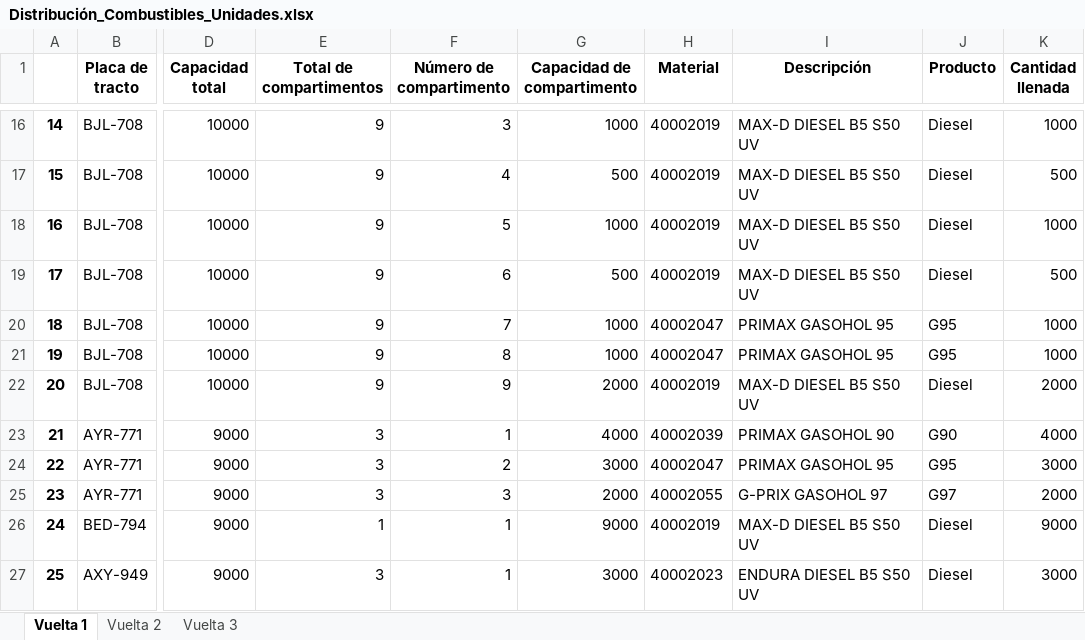
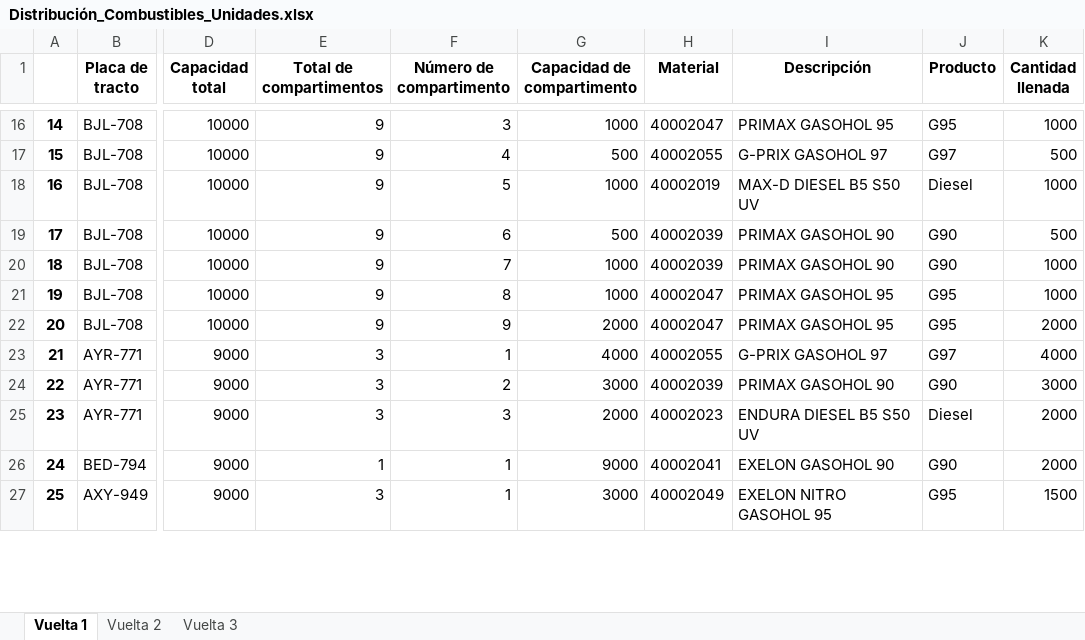
Before and after one commit to Piero16301/Optimizacion_Programacion, an Excel workbook: datos_salida/Distribución_Combustibles_Unidades.xlsx, sheet Vuelta 1, drawn as a sheet; only a part is shown, gaps mark what is left out; values as stored, in another font and other column widths than the file's, no borders; the diff covers the shown part only; the diff names each change by its address in the sheet, - before the commit and + after, or states it on an @@ line.

```diff
--- a/datos_salida/Distribución_Combustibles_Unidades.xlsx (sheet Vuelta 1)
+++ b/datos_salida/Distribución_Combustibles_Unidades.xlsx (sheet Vuelta 1)
-H16 (Material): 40002019
+H16 (Material): 40002047
-I16 (Descripción): MAX-D DIESEL B5 S50 UV
+I16 (Descripción): PRIMAX GASOHOL 95
-J16 (Producto): Diesel
+J16 (Producto): G95
-H17 (Material): 40002019
+H17 (Material): 40002055
-I17 (Descripción): MAX-D DIESEL B5 S50 UV
+I17 (Descripción): G-PRIX GASOHOL 97
-J17 (Producto): Diesel
+J17 (Producto): G97
-H19 (Material): 40002019
+H19 (Material): 40002039
-I19 (Descripción): MAX-D DIESEL B5 S50 UV
+I19 (Descripción): PRIMAX GASOHOL 90
-J19 (Producto): Diesel
+J19 (Producto): G90
-H20 (Material): 40002047
+H20 (Material): 40002039
-I20 (Descripción): PRIMAX GASOHOL 95
+I20 (Descripción): PRIMAX GASOHOL 90
-J20 (Producto): G95
+J20 (Producto): G90
-H22 (Material): 40002019
+H22 (Material): 40002047
-I22 (Descripción): MAX-D DIESEL B5 S50 UV
+I22 (Descripción): PRIMAX GASOHOL 95
-J22 (Producto): Diesel
+J22 (Producto): G95
-H23 (Material): 40002039
+H23 (Material): 40002055
-I23 (Descripción): PRIMAX GASOHOL 90
+I23 (Descripción): G-PRIX GASOHOL 97
-J23 (Producto): G90
+J23 (Producto): G97
-H24 (Material): 40002047
+H24 (Material): 40002039
-I24 (Descripción): PRIMAX GASOHOL 95
+I24 (Descripción): PRIMAX GASOHOL 90
-J24 (Producto): G95
+J24 (Producto): G90
-H25 (Material): 40002055
+H25 (Material): 40002023
-I25 (Descripción): G-PRIX GASOHOL 97
+I25 (Descripción): ENDURA DIESEL B5 S50 UV
-J25 (Producto): G97
+J25 (Producto): Diesel
-H26 (Material): 40002019
+H26 (Material): 40002041
-I26 (Descripción): MAX-D DIESEL B5 S50 UV
+I26 (Descripción): EXELON GASOHOL 90
-J26 (Producto): Diesel
+J26 (Producto): G90
-K26 (Cantidad llenada): 9000
+K26 (Cantidad llenada): 2000
-H27 (Material): 40002023
+H27 (Material): 40002049
-I27 (Descripción): ENDURA DIESEL B5 S50 UV
+I27 (Descripción): EXELON NITRO GASOHOL 95
-J27 (Producto): Diesel
+J27 (Producto): G95
-K27 (Cantidad llenada): 3000
+K27 (Cantidad llenada): 1500
```
Also changed, not shown: 10 added rows, 433 edited cells and row numbers in column A elsewhere in this sheet, sheet Vuelta 2, sheet Vuelta 3, datos_intermedios/Data_Filtrada_COESTI.xlsx, datos_salida/Recorrido_Estaciones_Unidades.xlsx, 6 other files.
